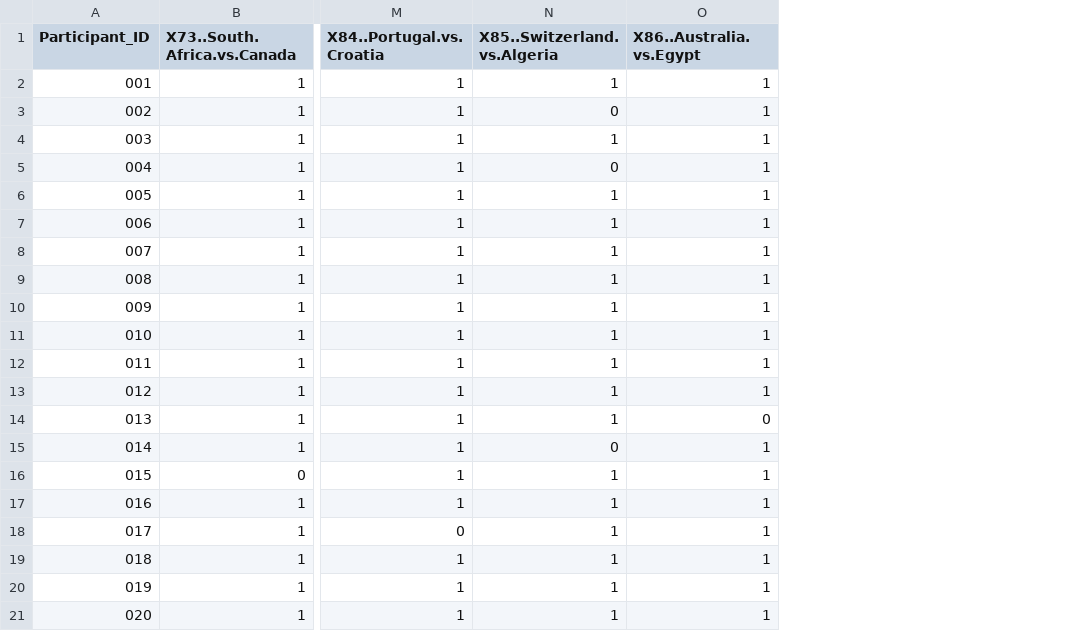
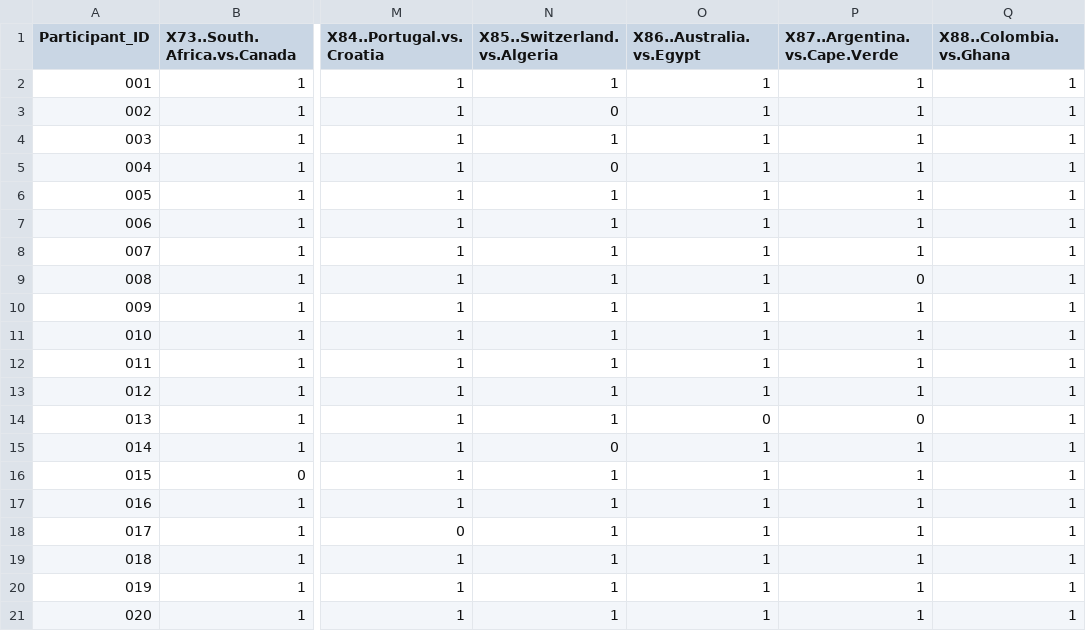
Before and after one commit to alffajardo/worldcup_2026, a CSV file: K16_complete_scores.csv, drawn as a sheet; only a part is shown, gaps mark what is left out; the diff names each change by its address in the sheet, - before the commit and + after, or states it on an @@ line.

```diff
--- a/K16_complete_scores.csv
+++ b/K16_complete_scores.csv
+column P (X87..Argentina.vs.Cape.Verde), rows 2-21: 1 | 1 | 1 | 1 | 1 | 1 | 1 | 0 | 1 | 1 | 1 | 1 | 0 | 1 | 1 | 1 | 1 | 1 | 1 | 1
+column Q (X88..Colombia.vs.Ghana), rows 2-21: all 1
```
Also changed, not shown: Overall_scores.csv, 6 other files.
